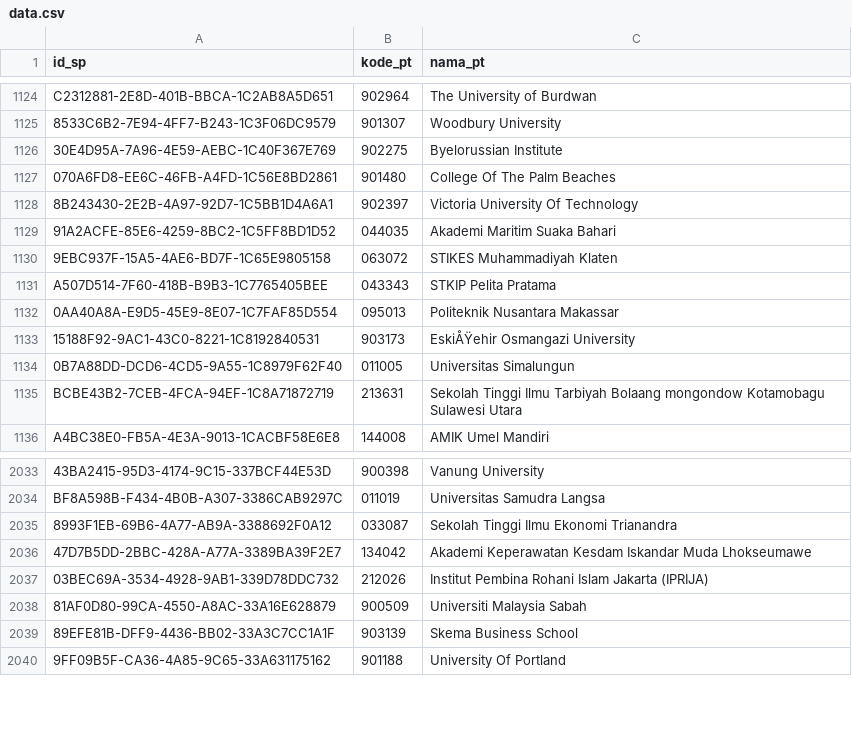
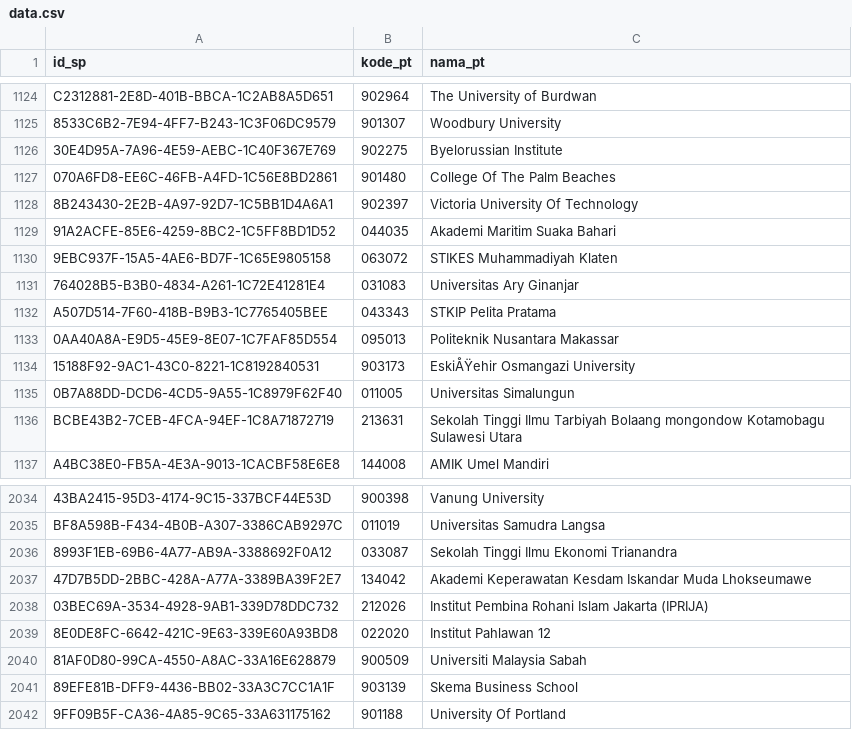
Before and after one commit to mzakiyuddin/daftar-perguruan-tinggi-indonesia, a CSV file: data/data.csv, drawn as a sheet; only a part is shown, gaps mark what is left out; the diff names each change by its address in the sheet, - before the commit and + after, or states it on an @@ line.

```diff
--- a/data/data.csv
+++ b/data/data.csv
+row 1131: 764028B5-B3B0-4834-A261-1C72E41281E4 | 031083 | Universitas Ary Ginanjar
+row 2039: 8E0DE8FC-6642-421C-9E63-339E60A93BD8 | 022020 | Institut Pahlawan 12
```
Also changed, not shown: 2 other files.
